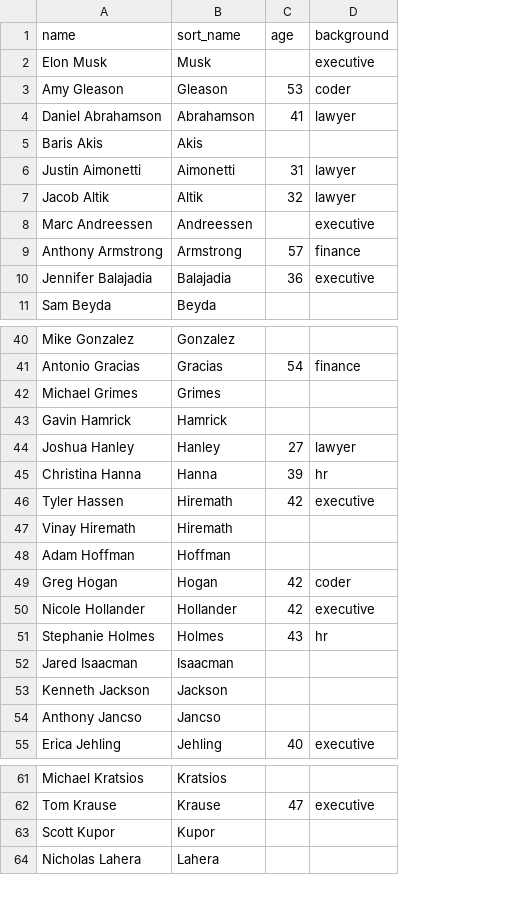
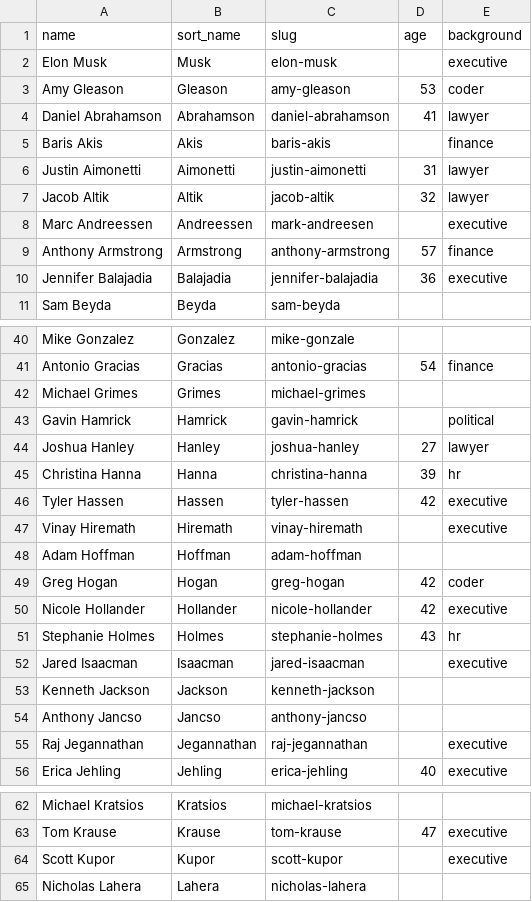
Before and after one commit to harrisj/trump_data, a CSV file: it_modernization/db/import/people.csv, drawn as a sheet; only a part is shown, gaps mark what is left out; addresses are those after the commit; the diff covers the shown part only; the diff names each change by its address in the sheet, - before the commit and + after, or states it on an @@ line.

Commit message:
A few new DOGE names at GSA

```diff
--- a/it_modernization/db/import/people.csv
+++ b/it_modernization/db/import/people.csv
+column C (slug), rows 2-11: elon-musk | amy-gleason | daniel-abrahamson | baris-akis | justin-aimonetti | jacob-altik | mark-andreesen | anthony-armstrong | jennifer-balajadia | sam-beyda; rows 40-54: mike-gonzale | antonio-gracias | michael-grimes | gavin-hamrick | joshua-hanley | christina-hanna | tyler-hassen | vinay-hiremath | adam-hoffman | greg-hogan | nicole-hollander | stephanie-holmes | jared-isaacman | kenneth-jackson | anthony-jancso; row 56: erica-jehling; rows 62-65: michael-kratsios | tom-krause | scott-kupor | nicholas-lahera
-E5 (background): (empty)
+E5 (background): finance
-E43 (background): (empty)
+E43 (background): political
-B46 (sort_name): Hiremath
+B46 (sort_name): Hassen
-E47 (background): (empty)
+E47 (background): executive
-E52 (background): (empty)
+E52 (background): executive
+row 55: Raj Jegannathan | Jegannathan | raj-jegannathan |  | executive
-E64 (background): (empty)
+E64 (background): executive
```
Also changed, not shown: 1 added row and 3 edited cells elsewhere in this file, it_modernization/db/import/events.csv, it_modernization/db/import/events_agencies.csv, 14 other files.
